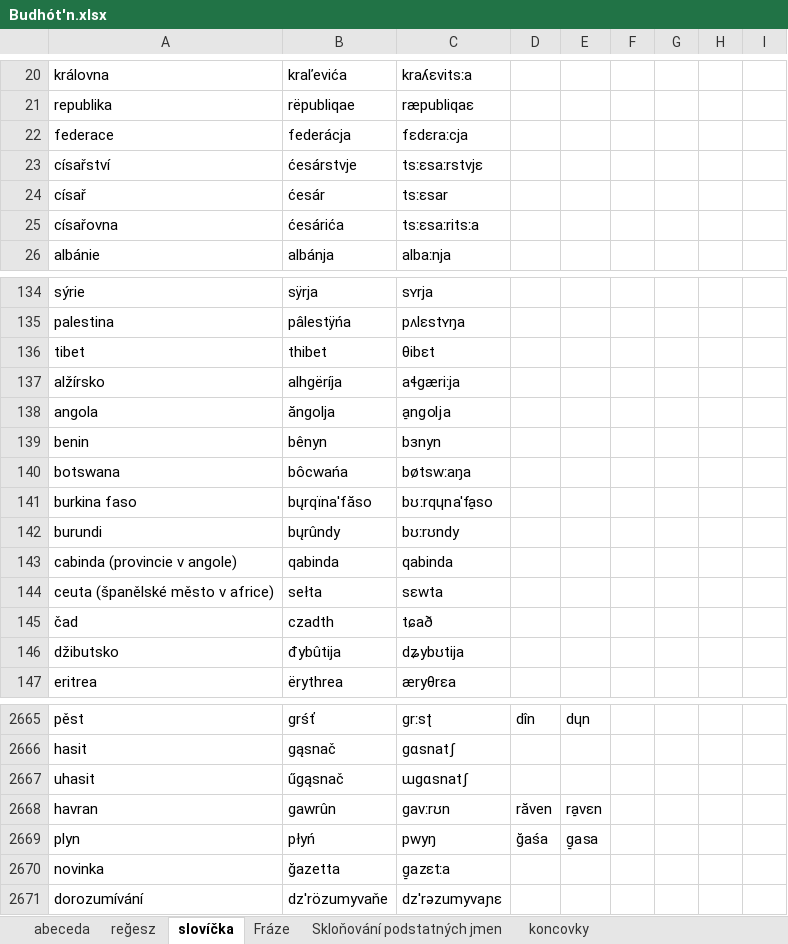
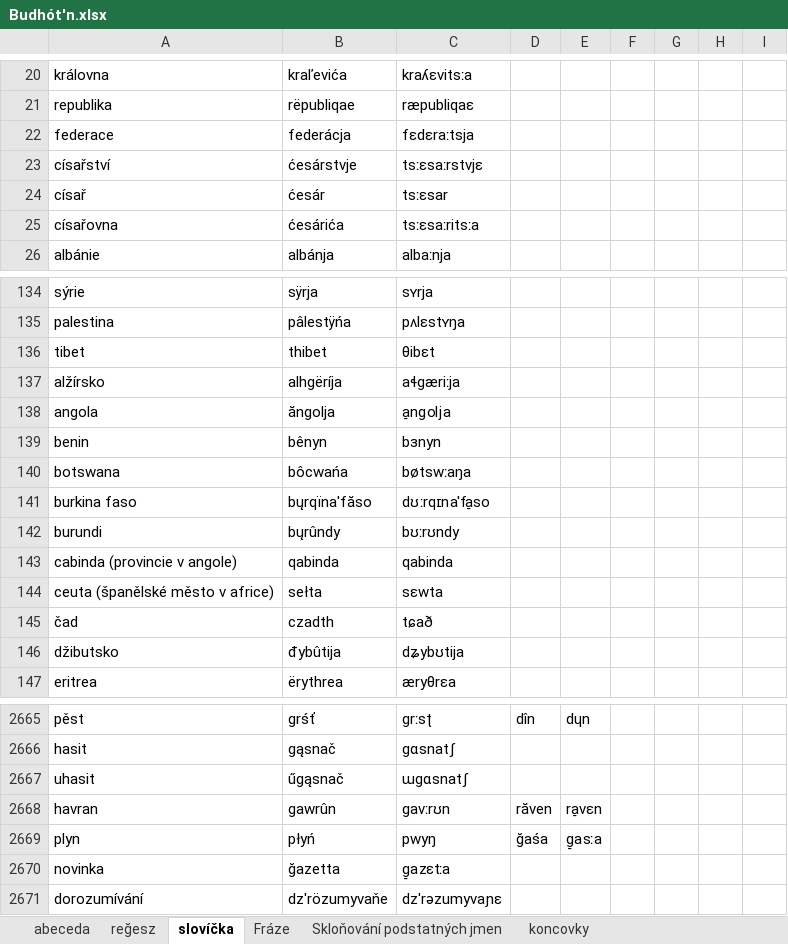
Before and after one commit to classroomtoilet/Budhotn, an Excel workbook: Budhót'n.xlsx, sheet slovíčka, drawn as a sheet; only a part is shown, gaps mark what is left out; values as stored, in another font and other column widths than the file's, no borders; the diff covers the shown part only; the diff names each change by its address in the sheet, - before the commit and + after, or states it on an @@ line.

```diff
--- a/Budhót'n.xlsx (sheet slovíčka)
+++ b/Budhót'n.xlsx (sheet slovíčka)
-C22: fɛdɛraːcja
+C22: fɛdɛraːtsja
-C141: bʊːrqɥna'fa̠so
+C141: dʊːrqɪna'fa̠so
-E2669: g̠asa
+E2669: g̠asːa
```
Also changed, not shown: 491 added rows elsewhere in this sheet, sheet větné členy, sheet číslovky, sheet Fráze, sheet koncovky.
